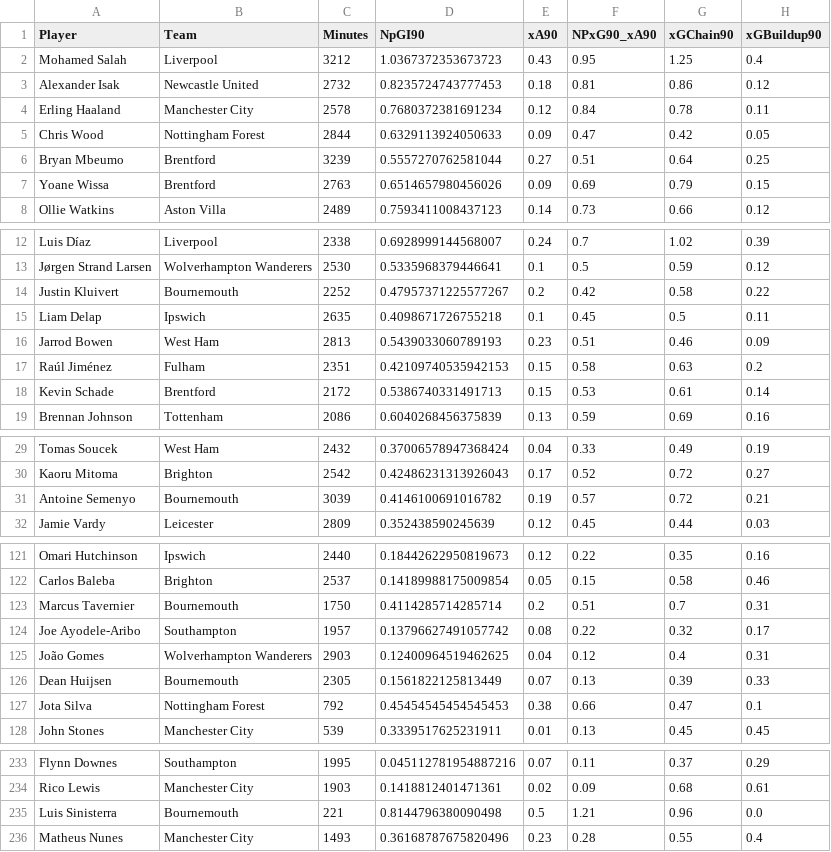
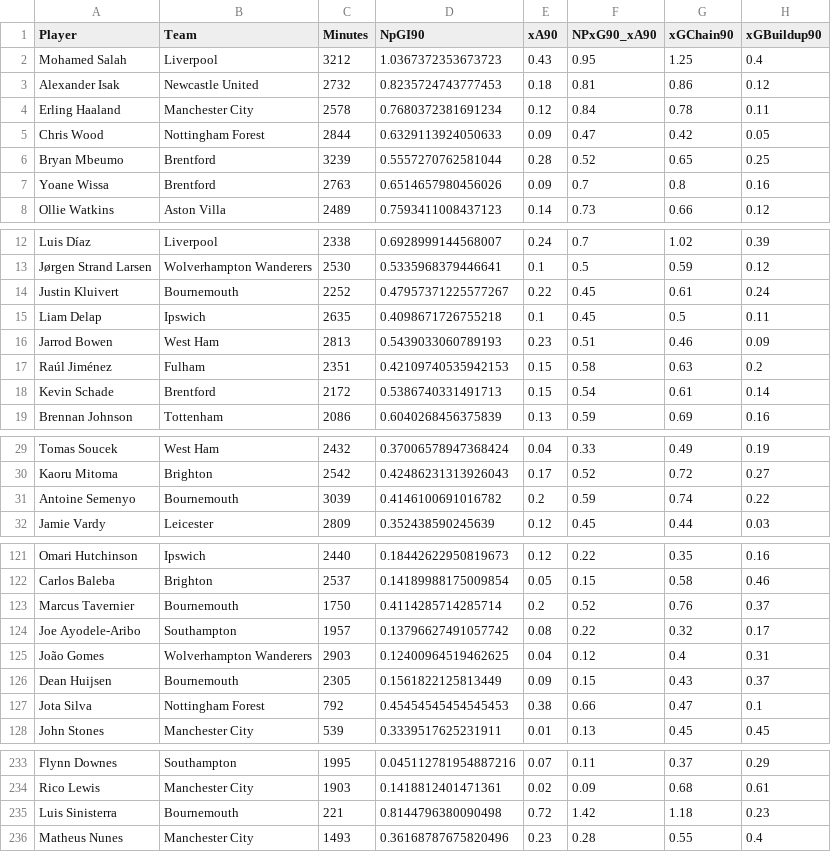
Before and after one commit to oforiik/fpl-assistant, a CSV file: data/season_stats.csv, drawn as a sheet; only a part is shown, gaps mark what is left out; the diff covers the shown part only.

Commit message:
Update CSV files with daily data

```diff
--- a/data/season_stats.csv
+++ b/data/season_stats.csv
@@ -5,4 +5,4 @@ Erling Haaland,Manchester City,2578,0.7680372381691234,0.12,0.84,0.78,0.11
 Chris Wood,Nottingham Forest,2844,0.6329113924050633,0.09,0.47,0.42,0.05
-Bryan Mbeumo,Brentford,3239,0.5557270762581044,0.27,0.51,0.64,0.25
-Yoane Wissa,Brentford,2763,0.6514657980456026,0.09,0.69,0.79,0.15
+Bryan Mbeumo,Brentford,3239,0.5557270762581044,0.28,0.52,0.65,0.25
+Yoane Wissa,Brentford,2763,0.6514657980456026,0.09,0.7,0.8,0.16
 Ollie Watkins,Aston Villa,2489,0.7593411008437123,0.14,0.73,0.66,0.12
@@ -13,3 +13,3 @@ Luis Díaz,Liverpool,2338,0.6928999144568007,0.24,0.7,1.02,0.39
 Jørgen Strand Larsen,Wolverhampton Wanderers,2530,0.5335968379446641,0.1,0.5,0.59,0.12
-Justin Kluivert,Bournemouth,2252,0.47957371225577267,0.2,0.42,0.58,0.22
+Justin Kluivert,Bournemouth,2252,0.47957371225577267,0.22,0.45,0.61,0.24
 Liam Delap,Ipswich,2635,0.4098671726755218,0.1,0.45,0.5,0.11
@@ -17,3 +17,3 @@ Jarrod Bowen,West Ham,2813,0.5439033060789193,0.23,0.51,0.46,0.09
 Raúl Jiménez,Fulham,2351,0.42109740535942153,0.15,0.58,0.63,0.2
-Kevin Schade,Brentford,2172,0.5386740331491713,0.15,0.53,0.61,0.14
+Kevin Schade,Brentford,2172,0.5386740331491713,0.15,0.54,0.61,0.14
 Brennan Johnson,Tottenham,2086,0.6040268456375839,0.13,0.59,0.69,0.16
@@ -30,3 +30,3 @@ Tomas Soucek,West Ham,2432,0.37006578947368424,0.04,0.33,0.49,0.19
 Kaoru Mitoma,Brighton,2542,0.42486231313926043,0.17,0.52,0.72,0.27
-Antoine Semenyo,Bournemouth,3039,0.4146100691016782,0.19,0.57,0.72,0.21
+Antoine Semenyo,Bournemouth,3039,0.4146100691016782,0.2,0.59,0.74,0.22
 Jamie Vardy,Leicester,2809,0.352438590245639,0.12,0.45,0.44,0.03
@@ -122,6 +122,6 @@ Omari Hutchinson,Ipswich,2440,0.18442622950819673,0.12,0.22,0.35,0.16
 Carlos Baleba,Brighton,2537,0.14189988175009854,0.05,0.15,0.58,0.46
-Marcus Tavernier,Bournemouth,1750,0.4114285714285714,0.2,0.51,0.7,0.31
+Marcus Tavernier,Bournemouth,1750,0.4114285714285714,0.2,0.52,0.76,0.37
 Joe Ayodele-Aribo,Southampton,1957,0.13796627491057742,0.08,0.22,0.32,0.17
 João Gomes,Wolverhampton Wanderers,2903,0.12400964519462625,0.04,0.12,0.4,0.31
-Dean Huijsen,Bournemouth,2305,0.1561822125813449,0.07,0.13,0.39,0.33
+Dean Huijsen,Bournemouth,2305,0.1561822125813449,0.09,0.15,0.43,0.37
 Jota Silva,Nottingham Forest,792,0.45454545454545453,0.38,0.66,0.47,0.1
@@ -234,3 +234,3 @@ Flynn Downes,Southampton,1995,0.045112781954887216,0.07,0.11,0.37,0.29
 Rico Lewis,Manchester City,1903,0.1418812401471361,0.02,0.09,0.68,0.61
-Luis Sinisterra,Bournemouth,221,0.8144796380090498,0.5,1.21,0.96,0.0
+Luis Sinisterra,Bournemouth,221,0.8144796380090498,0.72,1.42,1.18,0.23
 Matheus Nunes,Manchester City,1493,0.36168787675820496,0.23,0.28,0.55,0.4
```
Also changed, not shown: 32 edited cells elsewhere in this file, data/form_stats.csv.
